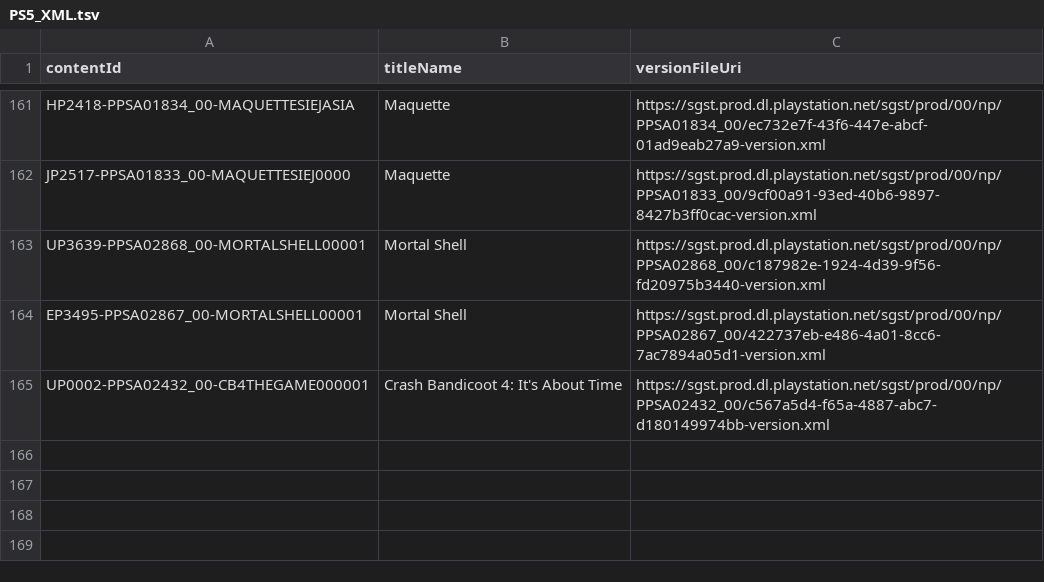
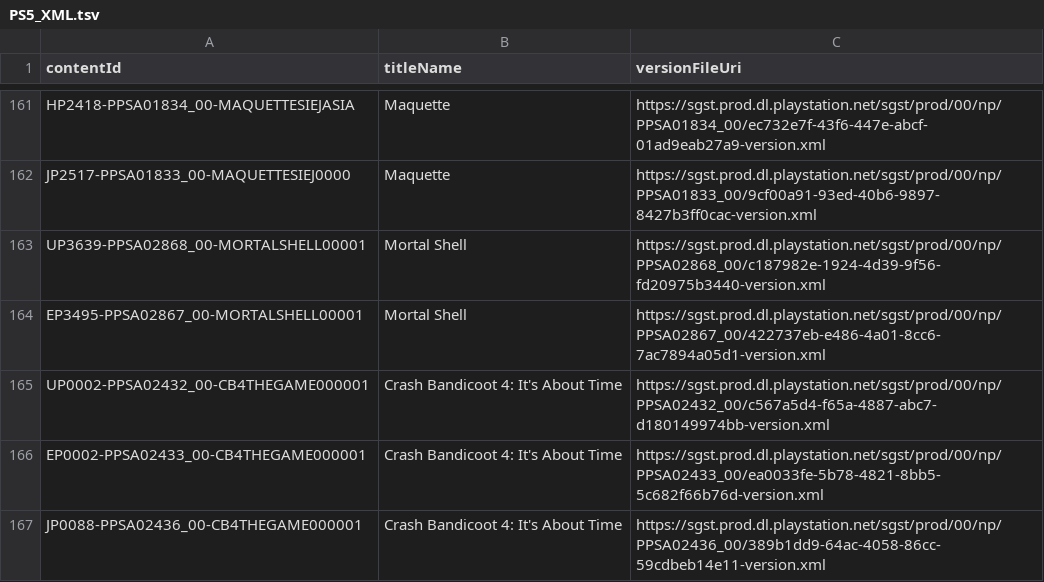
Before and after one commit to 1jtp8sobiu/ps5-pkg, a TSV file: PS5_XML.tsv, drawn as a sheet; only a part is shown, gaps mark what is left out; the diff names each change by its address in the sheet, - before the commit and + after, or states it on an @@ line.

```diff
--- a/PS5_XML.tsv
+++ b/PS5_XML.tsv
+row 166: EP0002-PPSA02433_00-CB4THEGAME000001 | Crash Bandicoot 4: It's About Time | https://sgst.prod.dl.playstation.net/sgst/prod/00/np/PPSA02433_00/ea0033fe-5b78-4821-8bb5-5c682f66b76d-version.xml
+row 167: JP0088-PPSA02436_00-CB4THEGAME000001 | Crash Bandicoot 4: It's About Time | https://sgst.prod.dl.playstation.net/sgst/prod/00/np/PPSA02436_00/389b1dd9-64ac-4058-86cc-59cdbeb14e11-version.xml
```
Also changed, not shown: 7 other files.
